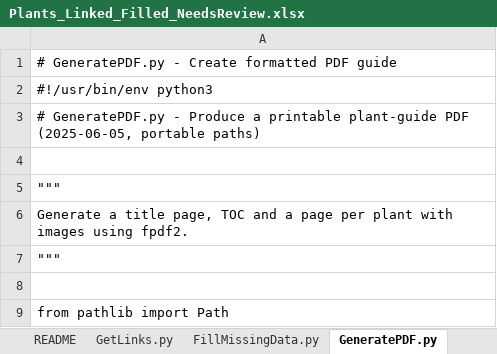
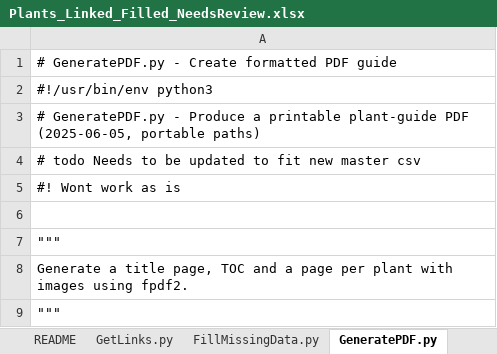
Before and after one commit to InfusedChooch/Plants, an Excel workbook: ReviewFiles/Plants_Linked_Filled_NeedsReview.xlsx, sheet GeneratePDF.py, drawn as a sheet; only a part is shown; the shorter side is filled out with more unchanged rows; values as stored, in another font and other column widths than the file's, no borders; the diff names each change by its address in the sheet, - before the commit and + after, or states it on an @@ line.

```diff
--- a/ReviewFiles/Plants_Linked_Filled_NeedsReview.xlsx (sheet GeneratePDF.py)
+++ b/ReviewFiles/Plants_Linked_Filled_NeedsReview.xlsx (sheet GeneratePDF.py)
+row 4: # todo Needs to be updated to fit new master csv
+row 5: #! Wont work as is
```
Also changed, not shown: sheet Plant Data, sheet README_full, sheet README, sheet GetLinks.py, other sheet tabs, 3 other files.
